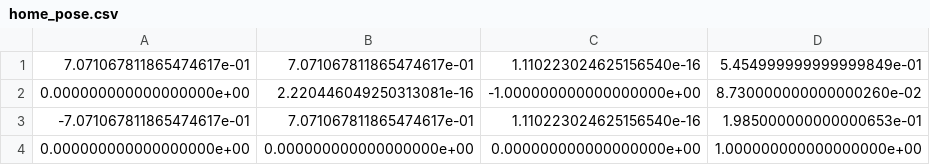
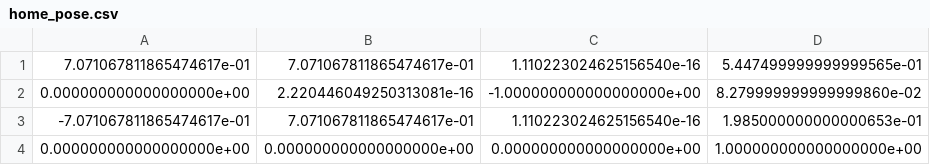
Before and after one commit to comet-lab/Laser-Stylus-MQP, a CSV file: surgical_system/py_src/robot/home_pose.csv, drawn as a sheet.

```diff
--- a/surgical_system/py_src/robot/home_pose.csv
+++ b/surgical_system/py_src/robot/home_pose.csv
@@ -1,3 +1,3 @@
-7.071067811865474617e-01,7.071067811865474617e-01,1.110223024625156540e-16,5.454999999999999849e-01
-0.000000000000000000e+00,2.220446049250313081e-16,-1.000000000000000000e+00,8.730000000000000260e-02
+7.071067811865474617e-01,7.071067811865474617e-01,1.110223024625156540e-16,5.447499999999999565e-01
+0.000000000000000000e+00,2.220446049250313081e-16,-1.000000000000000000e+00,8.279999999999999860e-02
 -7.071067811865474617e-01,7.071067811865474617e-01,1.110223024625156540e-16,1.985000000000000653e-01
```
Also changed, not shown: 11 other files.
